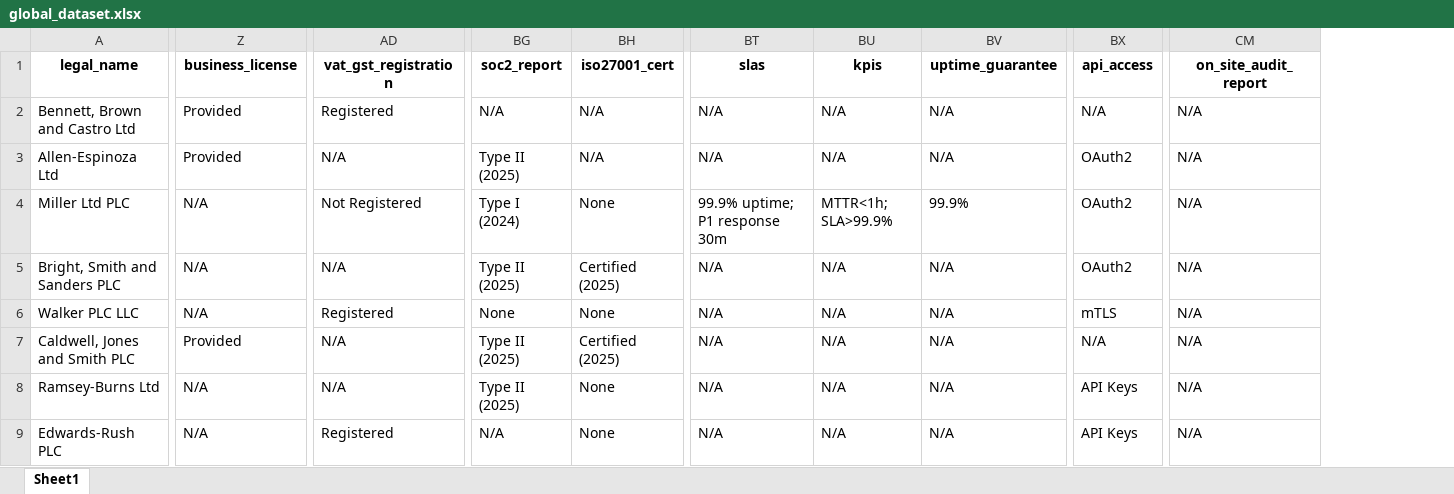
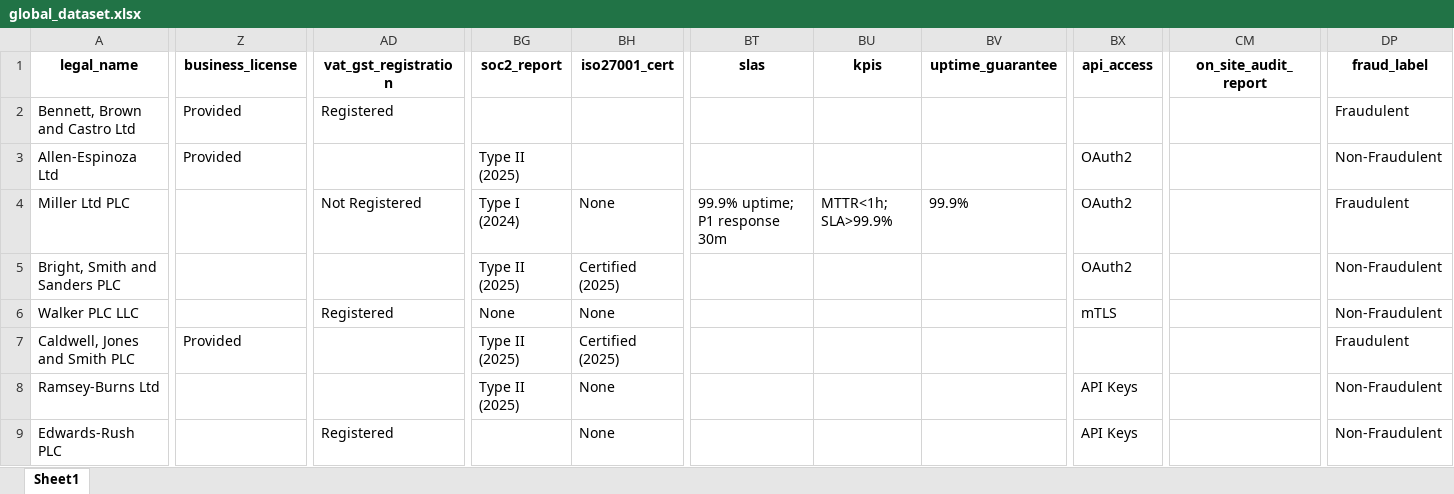
Before and after one commit to simar-rekhi/hackutd, an Excel workbook: topo/global_dataset.xlsx, sheet Sheet1, drawn as a sheet; only a part is shown, gaps mark what is left out; values as stored, in another font and other column widths than the file's, no borders; the diff covers the shown part only; the diff names each change by its address in the sheet, - before the commit and + after, or states it on an @@ line.

Commit message:
topo work

```diff
--- a/topo/global_dataset.xlsx (sheet Sheet1)
+++ b/topo/global_dataset.xlsx (sheet Sheet1)
+column DP (fraud_label), rows 2-9: Fraudulent | Non-Fraudulent | Fraudulent | Non-Fraudulent | Non-Fraudulent | Fraudulent | Non-Fraudulent | Non-Fraudulent
-BG2 (soc2_report): N/A
+BG2 (soc2_report): (empty)
-BH2:BH3 (iso27001_cert): N/A
+BH2:BH3 (iso27001_cert): (empty)
-BT2:BT3 (slas): N/A
+BT2:BT3 (slas): (empty)
-BU2:BU3 (kpis): N/A
+BU2:BU3 (kpis): (empty)
-BV2:BV3 (uptime_guarantee): N/A
+BV2:BV3 (uptime_guarantee): (empty)
-BX2 (api_access): N/A
+BX2 (api_access): (empty)
-CM2:CM9 (on_site_audit_report): N/A
+CM2:CM9 (on_site_audit_report): (empty)
-AD3 (vat_gst_registration): N/A
+AD3 (vat_gst_registration): (empty)
-Z4:Z6 (business_license): N/A
+Z4:Z6 (business_license): (empty)
-AD5 (vat_gst_registration): N/A
+AD5 (vat_gst_registration): (empty)
-BT5:BT9 (slas): N/A
+BT5:BT9 (slas): (empty)
-BU5:BU9 (kpis): N/A
+BU5:BU9 (kpis): (empty)
-BV5:BV9 (uptime_guarantee): N/A
+BV5:BV9 (uptime_guarantee): (empty)
-AD7:AD8 (vat_gst_registration): N/A
+AD7:AD8 (vat_gst_registration): (empty)
-BX7 (api_access): N/A
+BX7 (api_access): (empty)
-Z8:Z9 (business_license): N/A
+Z8:Z9 (business_license): (empty)
-BG9 (soc2_report): N/A
+BG9 (soc2_report): (empty)
```
Also changed, not shown: 283 edited cells and cell formats elsewhere in this sheet, 1 other file.
